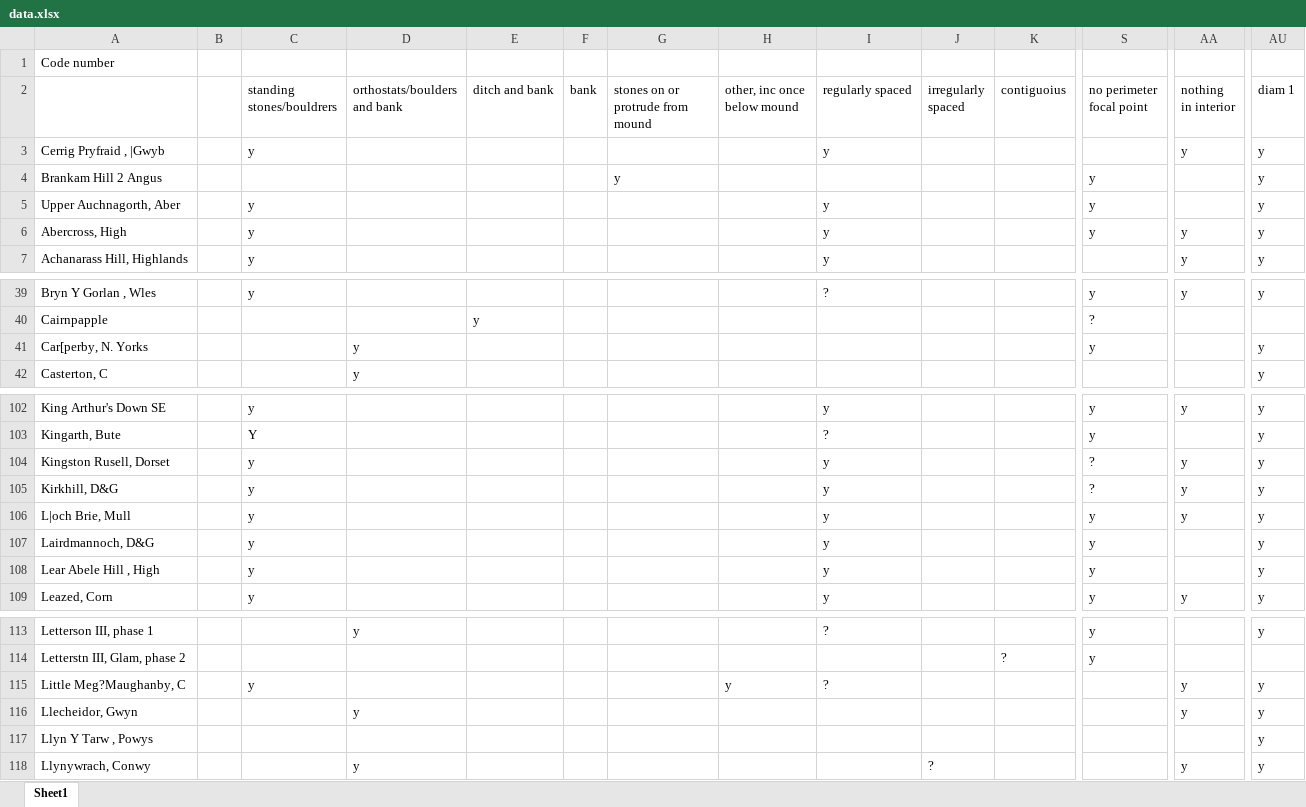
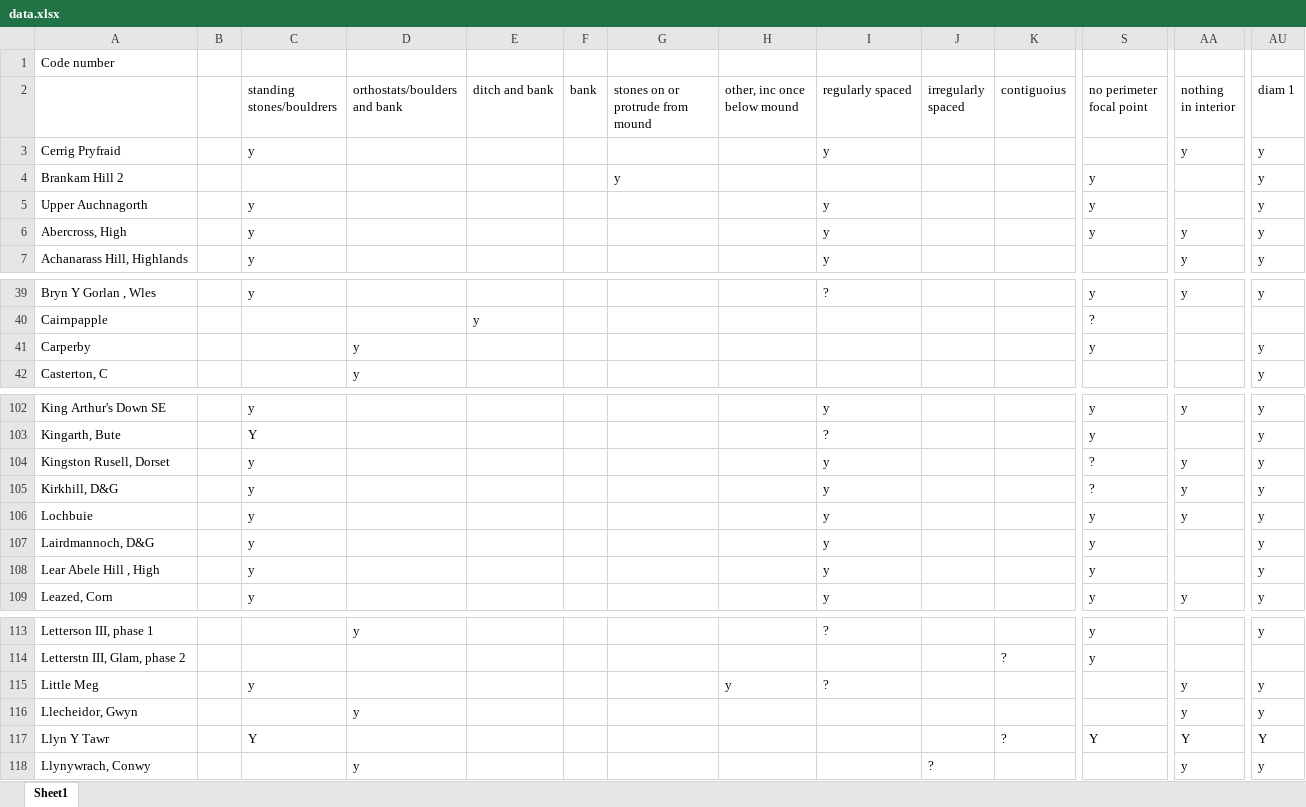
Before and after one commit to daveclare1/for-dad, an Excel workbook: monument-classes/data.xlsx, sheet Sheet1, drawn as a sheet; only a part is shown, gaps mark what is left out; values as stored, in another font and other column widths than the file's, no cell formats; removed rows and columns are numbered as before the commit, all else as after; rows hold the shown columns only; the diff covers the shown part only; the diff names each change by its address in the sheet, - before the commit and + after, or states it on an @@ line.

```diff
--- a/monument-classes/data.xlsx (sheet Sheet1)
+++ b/monument-classes/data.xlsx (sheet Sheet1)
-A3: Cerrig Pryfraid , |Gwyb
+A3: Cerrig Pryfraid
-A4: Brankam Hill 2 Angus
+A4: Brankam Hill 2
-A5: Upper Auchnagorth, Aber
+A5: Upper Auchnagorth
-A41: Car[perby, N. Yorks
+A41: Carperby
-A106: L|och Brie, Mull
+A106: Lochbuie
-A115: Little Meg?Maughanby, C
+A115: Little Meg
-row 117: Llyn Y Tarw , Powys |  |  |  |  |  |  |  |  |  |  |  |  | y
+row 117: Llyn Y Tawr |  | Y |  |  |  |  |  |  |  | ? | Y | Y | Y
```
Also changed, not shown: 23 added rows elsewhere in this sheet, cell formats, 4 other files.
